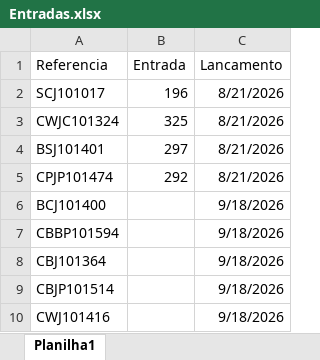
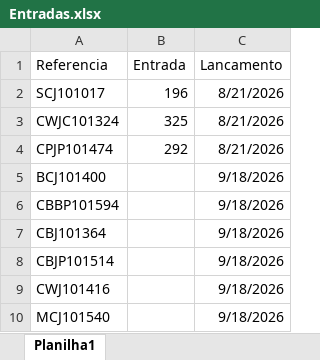
Before and after one commit to mbbueno5/er-assets, an Excel workbook: entradas/Entradas.xlsx, sheet Planilha1, drawn as a sheet; only a part is shown; the shorter side is filled out with more unchanged rows; values as stored, in another font and other column widths than the file's, no borders; the diff names each change by its address in the sheet, - before the commit and + after, or states it on an @@ line.

Commit message:
Add files via upload

```diff
--- a/entradas/Entradas.xlsx (sheet Planilha1)
+++ b/entradas/Entradas.xlsx (sheet Planilha1)
-row 4: BSJ101401 | 297 | 8/21/2026
```
